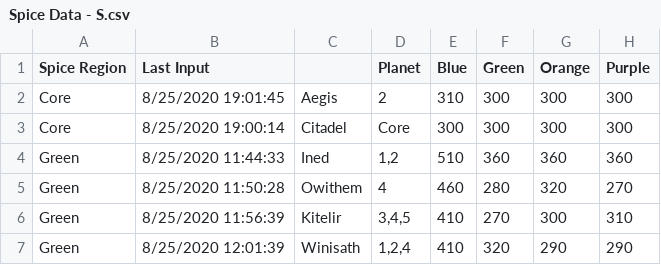
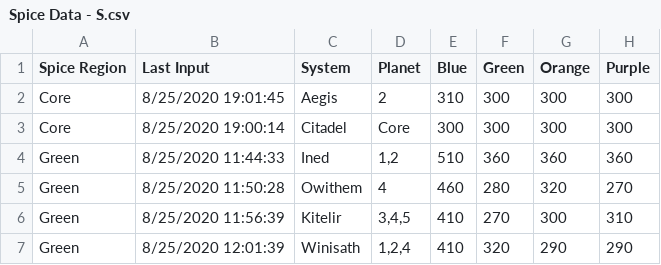
Before and after one commit to leoyulee/starscapedata, a CSV file: Spice Data - S.csv, drawn as a sheet; only a part is shown; the diff names each change by its address in the sheet, - before the commit and + after, or states it on an @@ line.

Commit message:
Update Spice Data - S.csv
Added "System" to the labels

```diff
--- a/Spice Data - S.csv
+++ b/Spice Data - S.csv
-C1: (empty)
+C1: System
```
